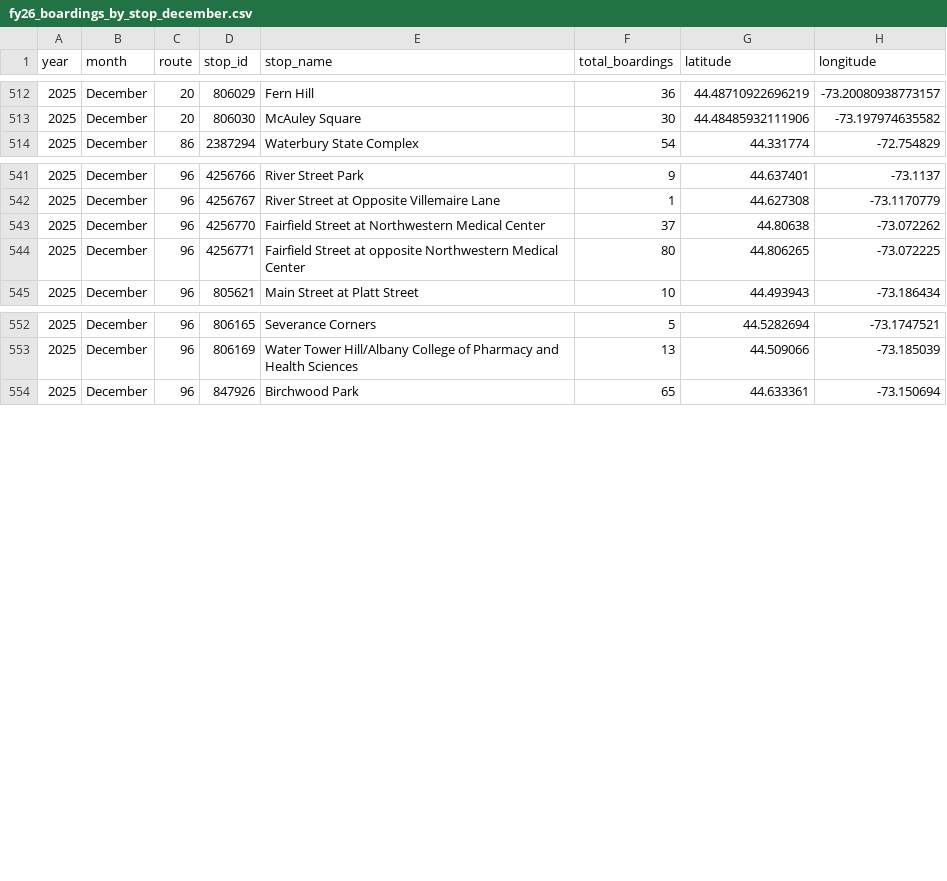
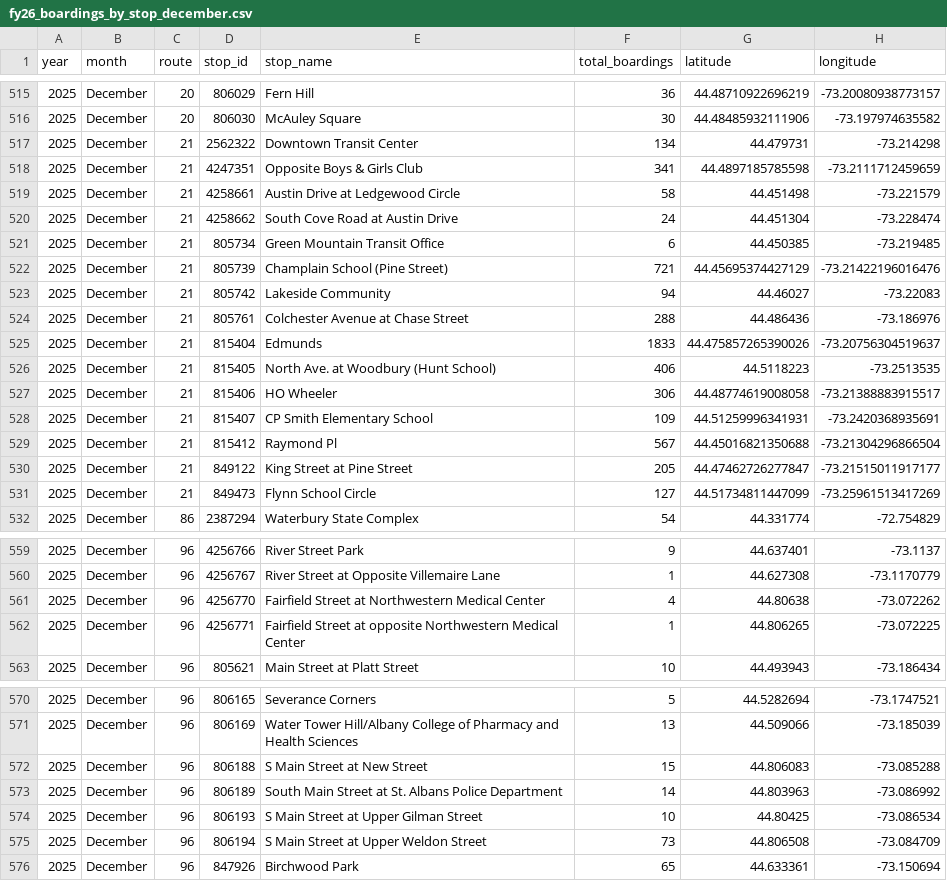
Before and after one commit to GreenMountainTransit/opendata, a CSV file: data/stops/fy26_boardings_by_stop_december.csv, drawn as a sheet; only a part is shown, gaps mark what is left out; the diff covers the shown part only.

Commit message:
stop year adjustments

```diff
--- a/data/stops/fy26_boardings_by_stop_december.csv
+++ b/data/stops/fy26_boardings_by_stop_december.csv
@@ -513,2 +516,17 @@ year,month,route,stop_id,stop_name,total_boardings,latitude,longitude
 2025,December,20,806030,McAuley Square,30,44.48485932111906,-73.197974635582
+2025,December,21,2562322,Downtown Transit Center,134,44.479731,-73.214298
+2025,December,21,4247351,Opposite Boys & Girls Club,341,44.4897185785598,-73.2111712459659
+2025,December,21,4258661,Austin Drive at Ledgewood Circle,58,44.451498,-73.221579
+2025,December,21,4258662,South Cove Road at Austin Drive,24,44.451304,-73.228474
+2025,December,21,805734,Green Mountain Transit Office,6,44.450385,-73.219485
+2025,December,21,805739,Champlain School (Pine Street),721,44.45695374427129,-73.21422196016476
+2025,December,21,805742,Lakeside Community,94,44.46027,-73.22083
+2025,December,21,805761,Colchester Avenue at Chase Street,288,44.486436,-73.186976
+2025,December,21,815404,Edmunds,1833,44.475857265390026,-73.20756304519637
+2025,December,21,815405,North Ave. at Woodbury (Hunt School),406,44.5118223,-73.2513535
+2025,December,21,815406,HO Wheeler,306,44.48774619008058,-73.21388883915517
+2025,December,21,815407,CP Smith Elementary School,109,44.51259996341931,-73.2420368935691
+2025,December,21,815412,Raymond Pl,567,44.45016821350688,-73.21304296866504
+2025,December,21,849122,King Street at Pine Street,205,44.47462726277847,-73.21515011917177
+2025,December,21,849473,Flynn School Circle,127,44.51734811447099,-73.25961513417269
 2025,December,86,2387294,Waterbury State Complex,54,44.331774,-72.754829
@@ -542,4 +560,4 @@ year,month,route,stop_id,stop_name,total_boardings,latitude,longitude
 2025,December,96,4256767,River Street at Opposite Villemaire Lane,1,44.627308,-73.1170779
-2025,December,96,4256770,Fairfield Street at Northwestern Medical Center,37,44.80638,-73.072262
-2025,December,96,4256771,Fairfield Street at opposite Northwestern Medical Center,80,44.806265,-73.072225
+2025,December,96,4256770,Fairfield Street at Northwestern Medical Center,4,44.80638,-73.072262
+2025,December,96,4256771,Fairfield Street at opposite Northwestern Medical Center,1,44.806265,-73.072225
 2025,December,96,805621,Main Street at Platt Street,10,44.493943,-73.186434
@@ -553,2 +571,6 @@ year,month,route,stop_id,stop_name,total_boardings,latitude,longitude
 2025,December,96,806169,Water Tower Hill/Albany College of Pharmacy and Health Sciences,13,44.509066,-73.185039
+2025,December,96,806188,S Main Street at New Street,15,44.806083,-73.085288
+2025,December,96,806189,South Main Street at St. Albans Police Department,14,44.803963,-73.086992
+2025,December,96,806193,S Main Street at Upper Gilman Street,10,44.80425,-73.086534
+2025,December,96,806194,S Main Street at Upper Weldon Street,73,44.806508,-73.084709
 2025,December,96,847926,Birchwood Park,65,44.633361,-73.150694
```
Also changed, not shown: 3 added rows and 16 edited cells elsewhere in this file, data/stops/fy26_boardings_by_stop_january.csv, data/stops/fy26_boardings_by_stop_november.csv, 4 other files.
